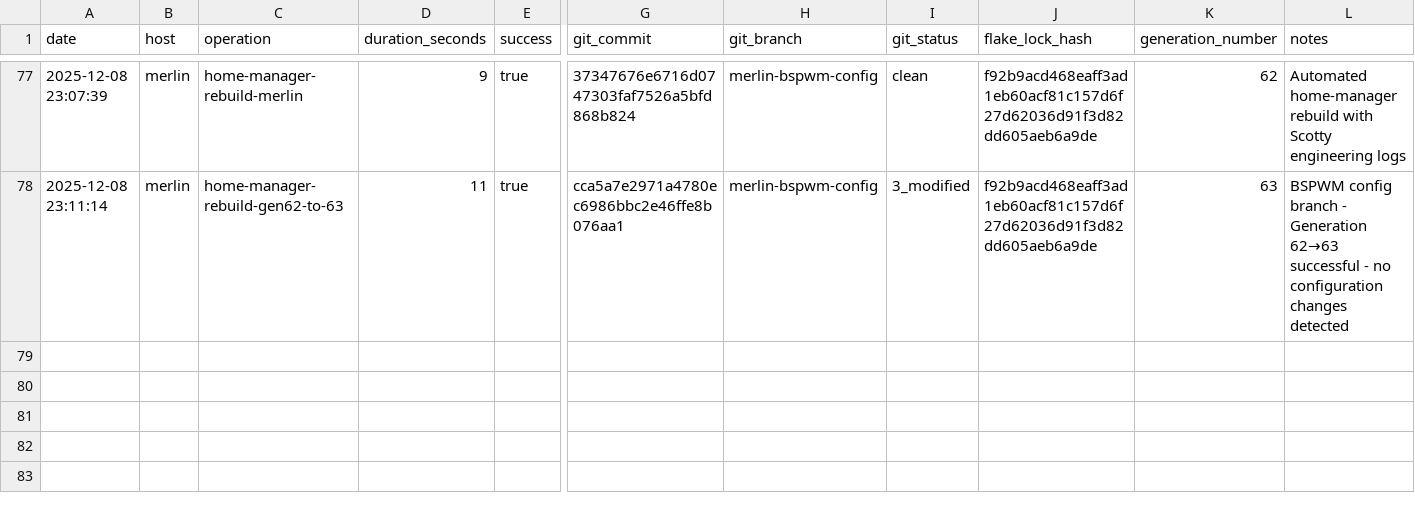
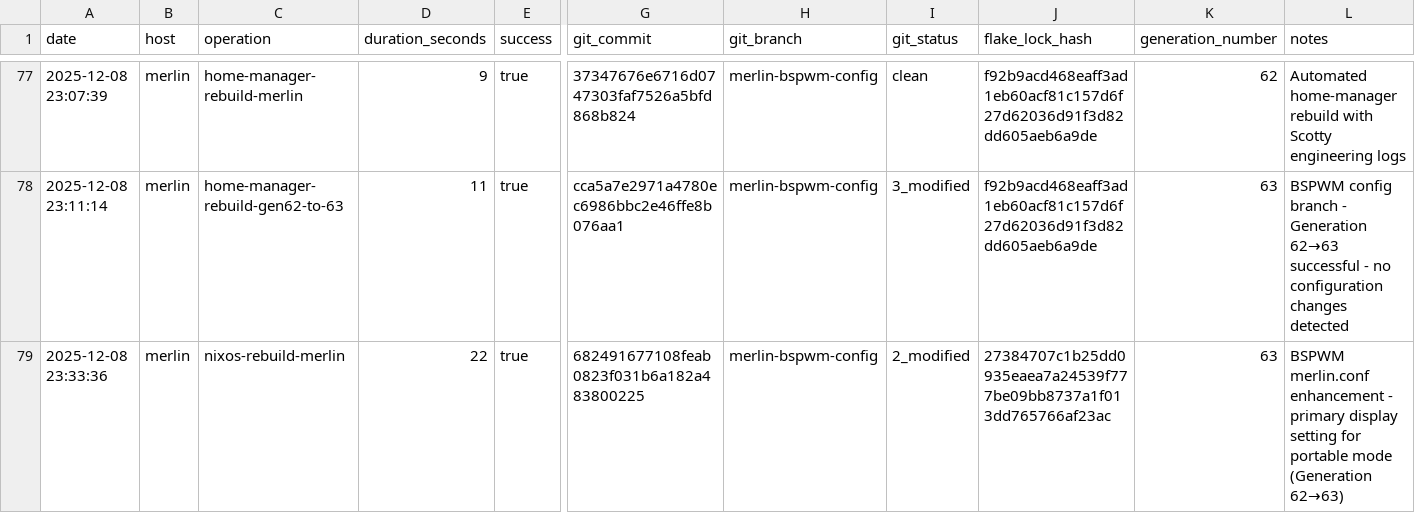
Before and after one commit to gignsky/.dotfiles, a CSV file: scottys-journal/metrics/build-performance.csv, drawn as a sheet; only a part is shown, gaps mark what is left out; rows hold the shown columns only; the diff names each change by its address in the sheet, - before the commit and + after, or states it on an @@ line.

Commit message:
Chief Engineer's Log - Merlin nixos-rebuild Gen 62→63 success documentation
• Build Performance: 22 seconds, successful rebuild
• Configuration Changes: Enhanced BSPWM portable mode with primary display setting
• Technical Impact: Improved workspace initialization for laptop-only operation
• Engineering Assessment: High confidence, targeted improvement

Chief-Engineer: Montgomery Scott <2025-12-08T23:33>

```diff
--- a/scottys-journal/metrics/build-performance.csv
+++ b/scottys-journal/metrics/build-performance.csv
+row 79: 2025-12-08 23:33:36 | merlin | nixos-rebuild-merlin | 22 | true | 682491677108feab0823f031b6a182a483800225 | merlin-bspwm-config | 2_modified | 27384707c1b25dd0935eaea7a24539f777be09bb8737a1f013dd765766af23ac | 63 | BSPWM merlin.conf enhancement - primary display setting for portable mode (Generation 62→63)
```
Also changed, not shown: 1 other file.
